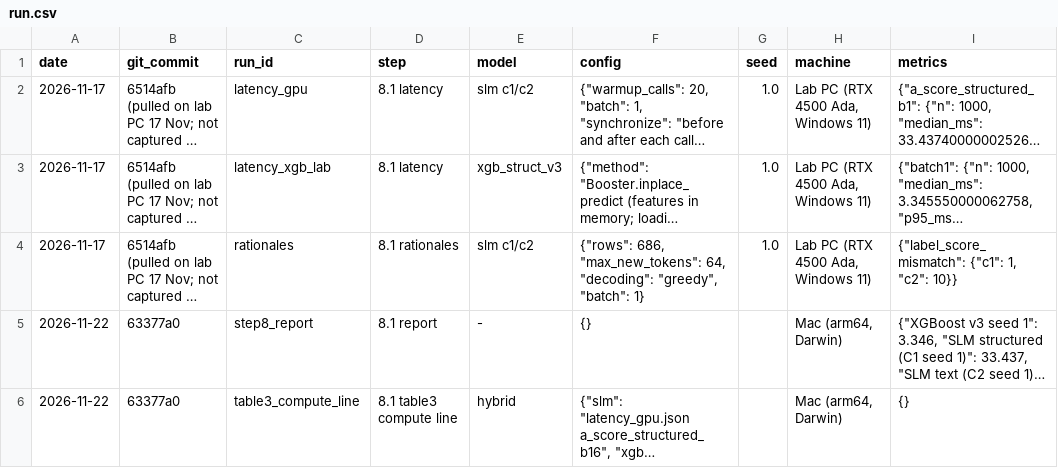
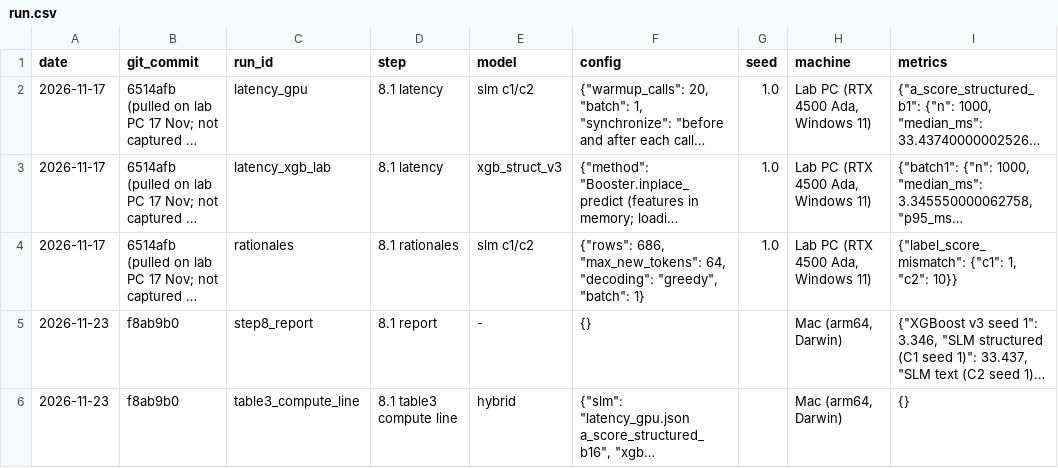
Before and after one commit to anannyapareek/SLM-UAE-BANK-PROJ, a CSV file: results/step8/run.csv, drawn as a sheet; only a part is shown; long unchanged cells end in …; the diff names each change by its address in the sheet, - before the commit and + after, or states it on an @@ line.

```diff
--- a/results/step8/run.csv
+++ b/results/step8/run.csv
-A5:A6 (date): 2026-11-22
+A5:A6 (date): 2026-11-23
-B5:B6 (git_commit): 63377a0
+B5:B6 (git_commit): f8ab9b0
```
Also changed, not shown: results/step8/operations.csv, 41 other files.
